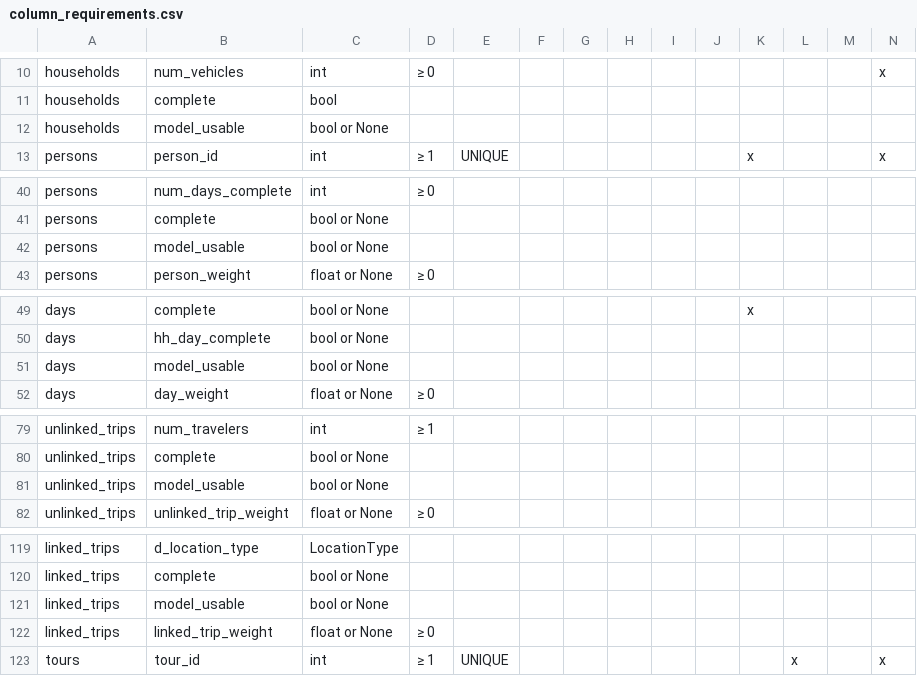
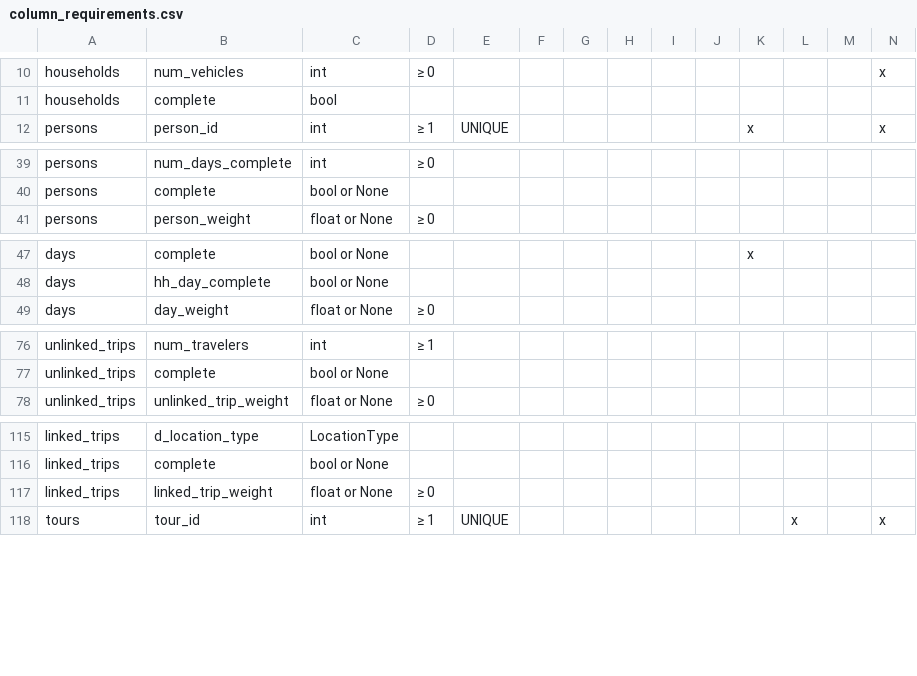
Before and after one commit to BayAreaMetro/travel-diary-survey-tools, a CSV file: docs/column_requirements.csv, drawn as a sheet; only a part is shown, gaps mark what is left out; rows hold the shown columns only; the diff covers the shown part only; the diff names each change by its address in the sheet, - before the commit and + after, or states it on an @@ line.

```diff
--- a/docs/column_requirements.csv
+++ b/docs/column_requirements.csv
-row 12: households | model_usable | bool or None
-row 42: persons | model_usable | bool or None
-row 51: days | model_usable | bool or None
-row 81: unlinked_trips | model_usable | bool or None
-row 121: linked_trips | model_usable | bool or None
```
Also changed, not shown: 1 removed row elsewhere in this file, 38 other files.
